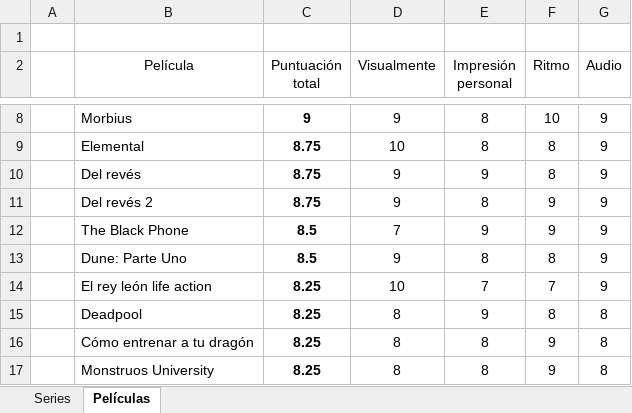
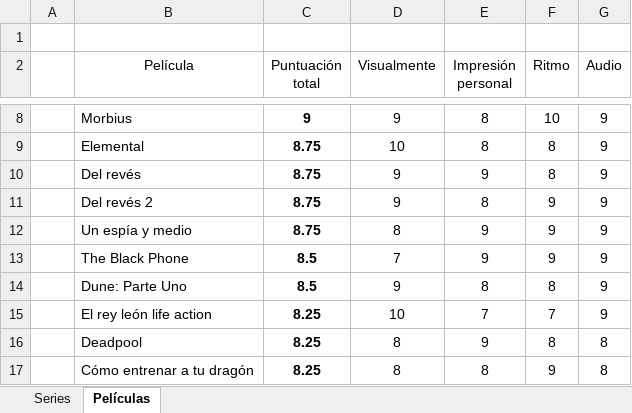
Before and after one commit to jarasa03/Calificacion-de-peliculas-y-series, an Excel workbook: Calificacion.xlsx, sheet Películas, drawn as a sheet; only a part is shown, gaps mark what is left out; the shorter side is filled out with more unchanged rows; values as stored, in another font and other column widths than the file's, no borders; table styles not drawn; the diff names each change by its address in the sheet, - before the commit and + after, or states it on an @@ line.

Commit message:
V. 21

```diff
--- a/Calificacion.xlsx (sheet Películas)
+++ b/Calificacion.xlsx (sheet Películas)
+row 12:  | Un espía y medio | 8.75 | 8 | 9 | 9 | 9
```
